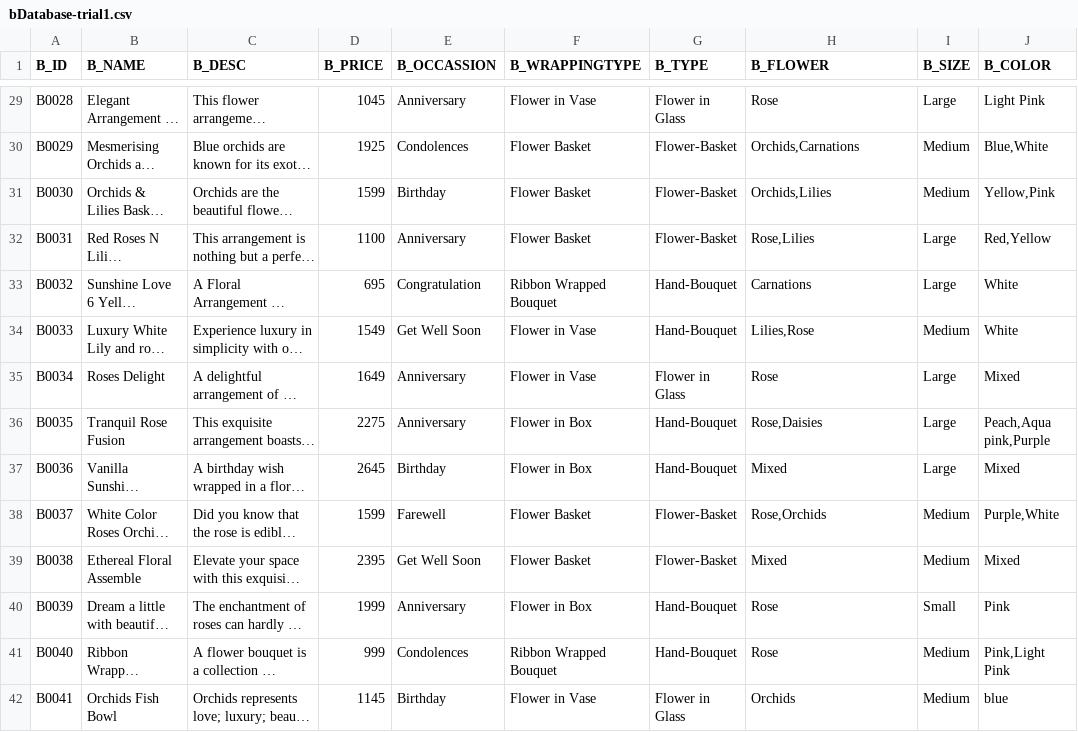
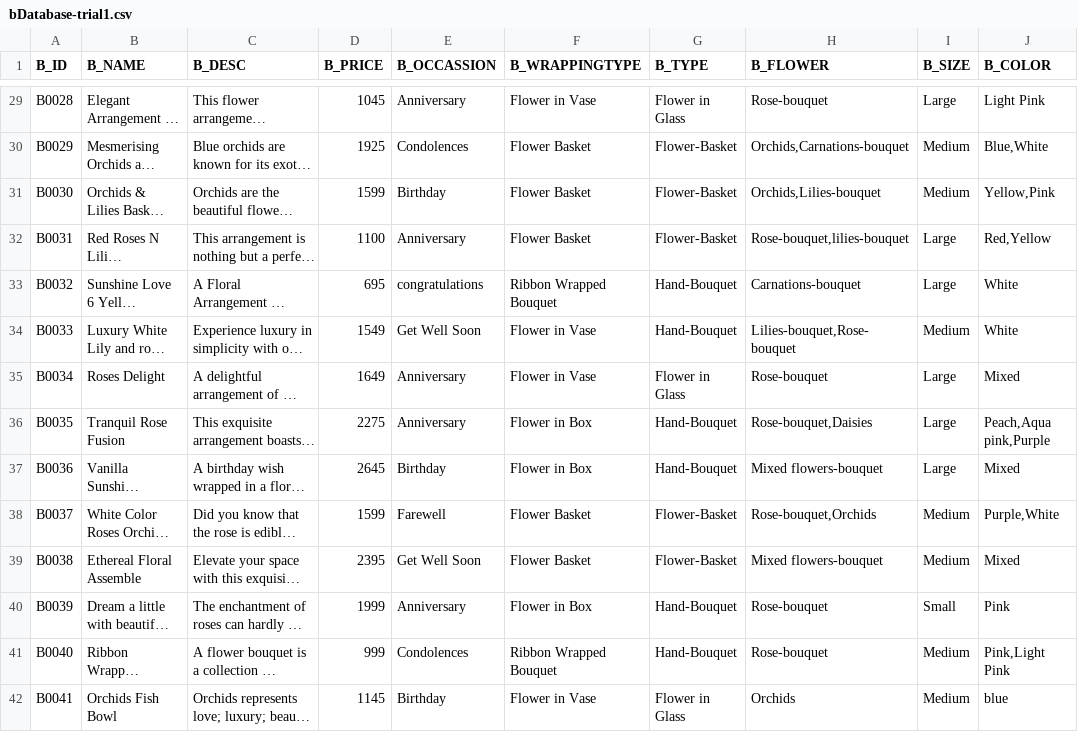
Before and after one commit to hardimehta08/Natures-Palette, a CSV file: trial4/public/Database/Bouquet/bDatabase-trial1.csv, drawn as a sheet; only a part is shown, gaps mark what is left out; long unchanged cells end in …; the diff covers the shown part only; the diff names each change by its address in the sheet, - before the commit and + after, or states it on an @@ line.

```diff
--- a/trial4/public/Database/Bouquet/bDatabase-trial1.csv
+++ b/trial4/public/Database/Bouquet/bDatabase-trial1.csv
-H29 (B_FLOWER): Rose
+H29 (B_FLOWER): Rose-bouquet
-H30 (B_FLOWER): Orchids,Carnations
+H30 (B_FLOWER): Orchids,Carnations-bouquet
-H31 (B_FLOWER): Orchids,Lilies
+H31 (B_FLOWER): Orchids,Lilies-bouquet
-H32 (B_FLOWER): Rose,Lilies
+H32 (B_FLOWER): Rose-bouquet,lilies-bouquet
-E33 (B_OCCASSION): Congratulation
+E33 (B_OCCASSION): congratulations
-H33 (B_FLOWER): Carnations
+H33 (B_FLOWER): Carnations-bouquet
-H34 (B_FLOWER): Lilies,Rose
+H34 (B_FLOWER): Lilies-bouquet,Rose-bouquet
-H35 (B_FLOWER): Rose
+H35 (B_FLOWER): Rose-bouquet
-H36 (B_FLOWER): Rose,Daisies
+H36 (B_FLOWER): Rose-bouquet,Daisies
-H37 (B_FLOWER): Mixed
+H37 (B_FLOWER): Mixed flowers-bouquet
-H38 (B_FLOWER): Rose,Orchids
+H38 (B_FLOWER): Rose-bouquet,Orchids
-H39 (B_FLOWER): Mixed
+H39 (B_FLOWER): Mixed flowers-bouquet
-H40:H41 (B_FLOWER): Rose
+H40:H41 (B_FLOWER): Rose-bouquet
```
Also changed, not shown: 107 edited cells elsewhere in this file, trial4/public/Database/Plant/pdatabase.csv, 14 other files.
